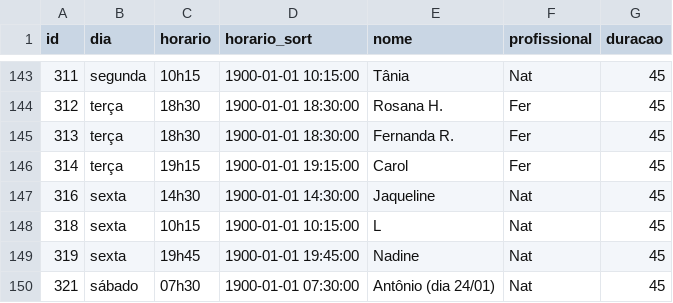
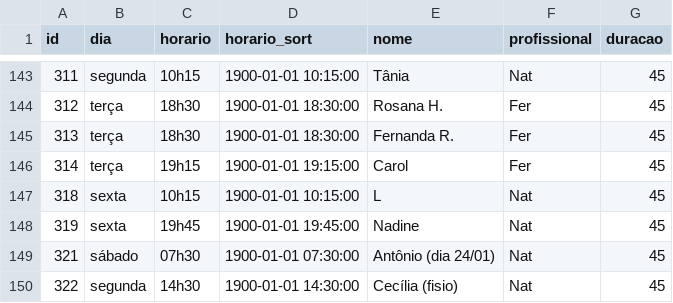
Before and after one commit to henriquepeixotodemorais-debug/estudio.fernanda.peixoto, a CSV file: data/agenda.csv, drawn as a sheet; only a part is shown, gaps mark what is left out; the shorter side is filled out with more unchanged rows; the diff names each change by its address in the sheet, - before the commit and + after, or states it on an @@ line.

Commit message:
Atualiza agenda.csv via Streamlit

```diff
--- a/data/agenda.csv
+++ b/data/agenda.csv
-row 147: 316 | sexta | 14h30 | 1900-01-01 14:30:00 | Jaqueline | Nat | 45
```
